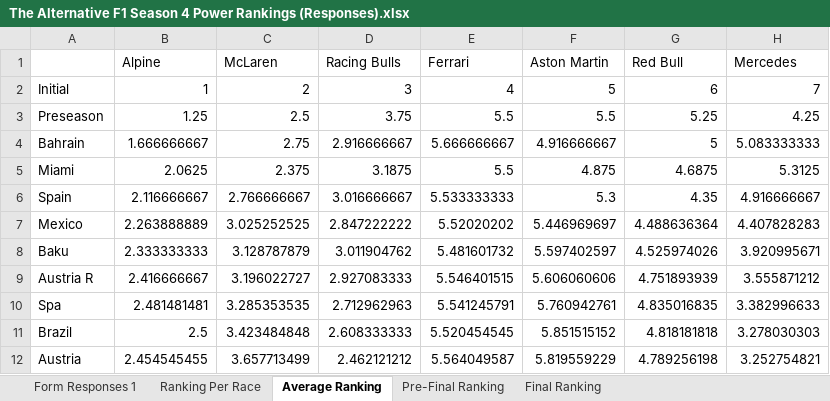
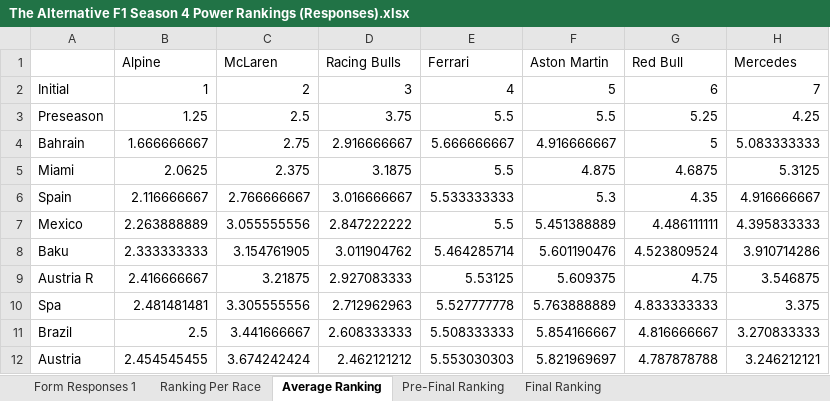
Before and after one commit to PKnowlez/TheAlternativeF1, an Excel workbook: The Alternative F1 Season 4 Power Rankings (Responses).xlsx, sheet Average Ranking, drawn as a sheet; only a part is shown; values as stored, in another font and other column widths than the file's, no borders; charts and pictures not drawn; the diff covers the shown part only; the diff names each change by its address in the sheet, - before the commit and + after, or states it on an @@ line.

Commit message:
abu dhabi power Rankings

```diff
--- a/The Alternative F1 Season 4 Power Rankings (Responses).xlsx (sheet Average Ranking)
+++ b/The Alternative F1 Season 4 Power Rankings (Responses).xlsx (sheet Average Ranking)
-C7 (McLaren): 3.025252525
+C7 (McLaren): 3.055555556
-E7 (Ferrari): 5.52020202
+E7 (Ferrari): 5.5
-F7 (Aston Martin): 5.446969697
+F7 (Aston Martin): 5.451388889
-G7 (Red Bull): 4.488636364
+G7 (Red Bull): 4.486111111
-H7 (Mercedes): 4.407828283
+H7 (Mercedes): 4.395833333
-C8 (McLaren): 3.128787879
+C8 (McLaren): 3.154761905
-E8 (Ferrari): 5.481601732
+E8 (Ferrari): 5.464285714
-F8 (Aston Martin): 5.597402597
+F8 (Aston Martin): 5.601190476
-G8 (Red Bull): 4.525974026
+G8 (Red Bull): 4.523809524
-H8 (Mercedes): 3.920995671
+H8 (Mercedes): 3.910714286
-C9 (McLaren): 3.196022727
+C9 (McLaren): 3.21875
-E9 (Ferrari): 5.546401515
+E9 (Ferrari): 5.53125
-F9 (Aston Martin): 5.606060606
+F9 (Aston Martin): 5.609375
-G9 (Red Bull): 4.751893939
+G9 (Red Bull): 4.75
-H9 (Mercedes): 3.555871212
+H9 (Mercedes): 3.546875
-C10 (McLaren): 3.285353535
+C10 (McLaren): 3.305555556
-E10 (Ferrari): 5.541245791
+E10 (Ferrari): 5.527777778
-F10 (Aston Martin): 5.760942761
+F10 (Aston Martin): 5.763888889
-G10 (Red Bull): 4.835016835
+G10 (Red Bull): 4.833333333
-H10 (Mercedes): 3.382996633
+H10 (Mercedes): 3.375
-C11 (McLaren): 3.423484848
+C11 (McLaren): 3.441666667
-E11 (Ferrari): 5.520454545
+E11 (Ferrari): 5.508333333
-F11 (Aston Martin): 5.851515152
+F11 (Aston Martin): 5.854166667
-G11 (Red Bull): 4.818181818
+G11 (Red Bull): 4.816666667
-H11 (Mercedes): 3.278030303
+H11 (Mercedes): 3.270833333
-C12 (McLaren): 3.657713499
+C12 (McLaren): 3.674242424
-E12 (Ferrari): 5.564049587
+E12 (Ferrari): 5.553030303
-F12 (Aston Martin): 5.819559229
+F12 (Aston Martin): 5.821969697
-G12 (Red Bull): 4.789256198
+G12 (Red Bull): 4.787878788
-H12 (Mercedes): 3.252754821
+H12 (Mercedes): 3.246212121
```
Also changed, not shown: 1 added row and 15 edited cells elsewhere in this sheet, sheet Pre-Final Ranking, sheet Form Responses 1, sheet Ranking Per Race, sheet Final Ranking, formulas that keep their value, 1 other file.
